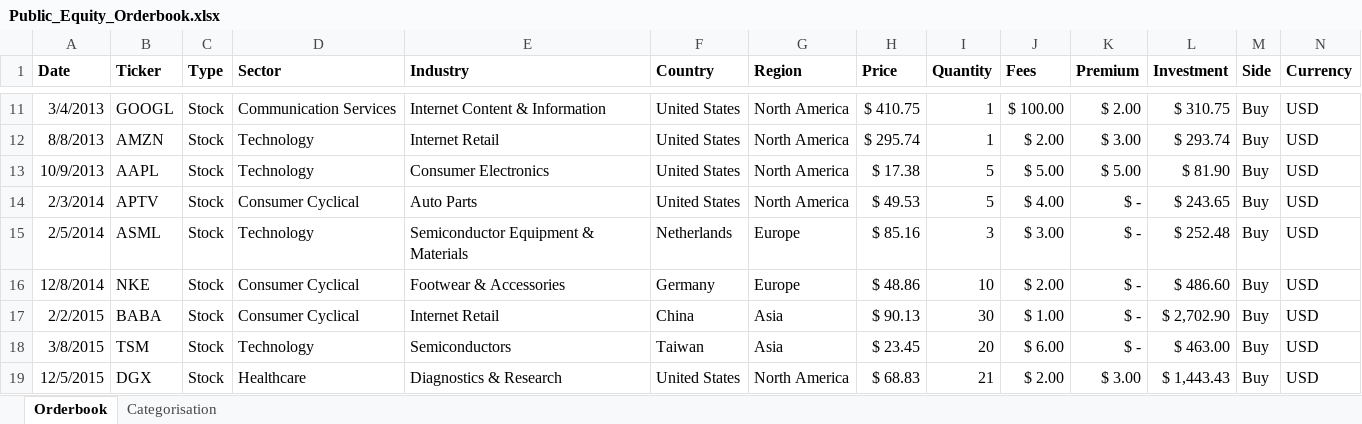
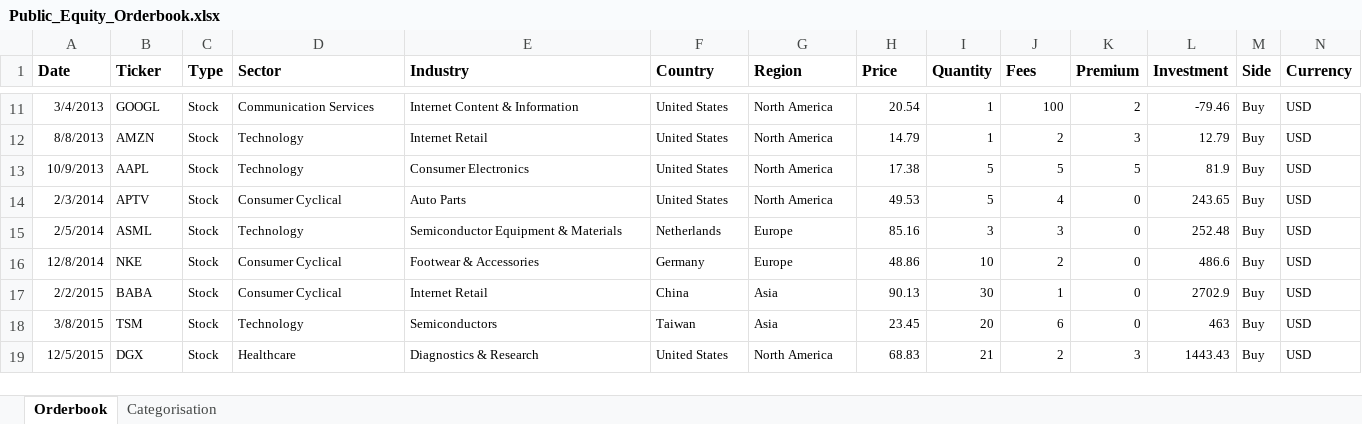
Before and after one commit to petercai/peppermint-finance, an Excel workbook: portfolio/holdings/Public_Equity_Orderbook.xlsx, sheet Orderbook, drawn as a sheet; only a part is shown, gaps mark what is left out; values as stored, in another font and other column widths than the file's, no borders; the diff covers the shown part only; the diff names each change by its address in the sheet, - before the commit and + after, or states it on an @@ line.

```diff
--- a/portfolio/holdings/Public_Equity_Orderbook.xlsx (sheet Orderbook)
+++ b/portfolio/holdings/Public_Equity_Orderbook.xlsx (sheet Orderbook)
@@ A11:N19 text size: smaller @@
-H11 (Price): $ 410.75
+H11 (Price): 20.54
-J11 (Fees): $ 100.00
+J11 (Fees): 100
-K11 (Premium): $ 2.00
+K11 (Premium): 2
-L11 (Investment): $ 310.75
+L11 (Investment): -79.46
-H12 (Price): $ 295.74
+H12 (Price): 14.79
-J12 (Fees): $ 2.00
+J12 (Fees): 2
-K12 (Premium): $ 3.00
+K12 (Premium): 3
-L12 (Investment): $ 293.74
+L12 (Investment): 12.79
-H13 (Price): $ 17.38
+H13 (Price): 17.38
-J13 (Fees): $ 5.00
+J13 (Fees): 5
-K13 (Premium): $ 5.00
+K13 (Premium): 5
-L13 (Investment): $ 81.90
+L13 (Investment): 81.9
-H14 (Price): $ 49.53
+H14 (Price): 49.53
-J14 (Fees): $ 4.00
+J14 (Fees): 4
-K14:K18 (Premium): $ -
+K14:K18 (Premium): 0
-L14 (Investment): $ 243.65
+L14 (Investment): 243.65
-H15 (Price): $ 85.16
+H15 (Price): 85.16
-J15 (Fees): $ 3.00
+J15 (Fees): 3
-L15 (Investment): $ 252.48
+L15 (Investment): 252.48
-H16 (Price): $ 48.86
+H16 (Price): 48.86
-J16 (Fees): $ 2.00
+J16 (Fees): 2
-L16 (Investment): $ 486.60
+L16 (Investment): 486.6
-H17 (Price): $ 90.13
+H17 (Price): 90.13
-J17 (Fees): $ 1.00
+J17 (Fees): 1
-L17 (Investment): $ 2,702.90
+L17 (Investment): 2702.9
-H18 (Price): $ 23.45
+H18 (Price): 23.45
-J18 (Fees): $ 6.00
+J18 (Fees): 6
-L18 (Investment): $ 463.00
+L18 (Investment): 463
-H19 (Price): $ 68.83
+H19 (Price): 68.83
-J19 (Fees): $ 2.00
+J19 (Fees): 2
-K19 (Premium): $ 3.00
+K19 (Premium): 3
-L19 (Investment): $ 1,443.43
+L19 (Investment): 1443.43
```
Also changed, not shown: 120 edited cells and cell formats elsewhere in this sheet, formulas that keep their value, 1 other file.
